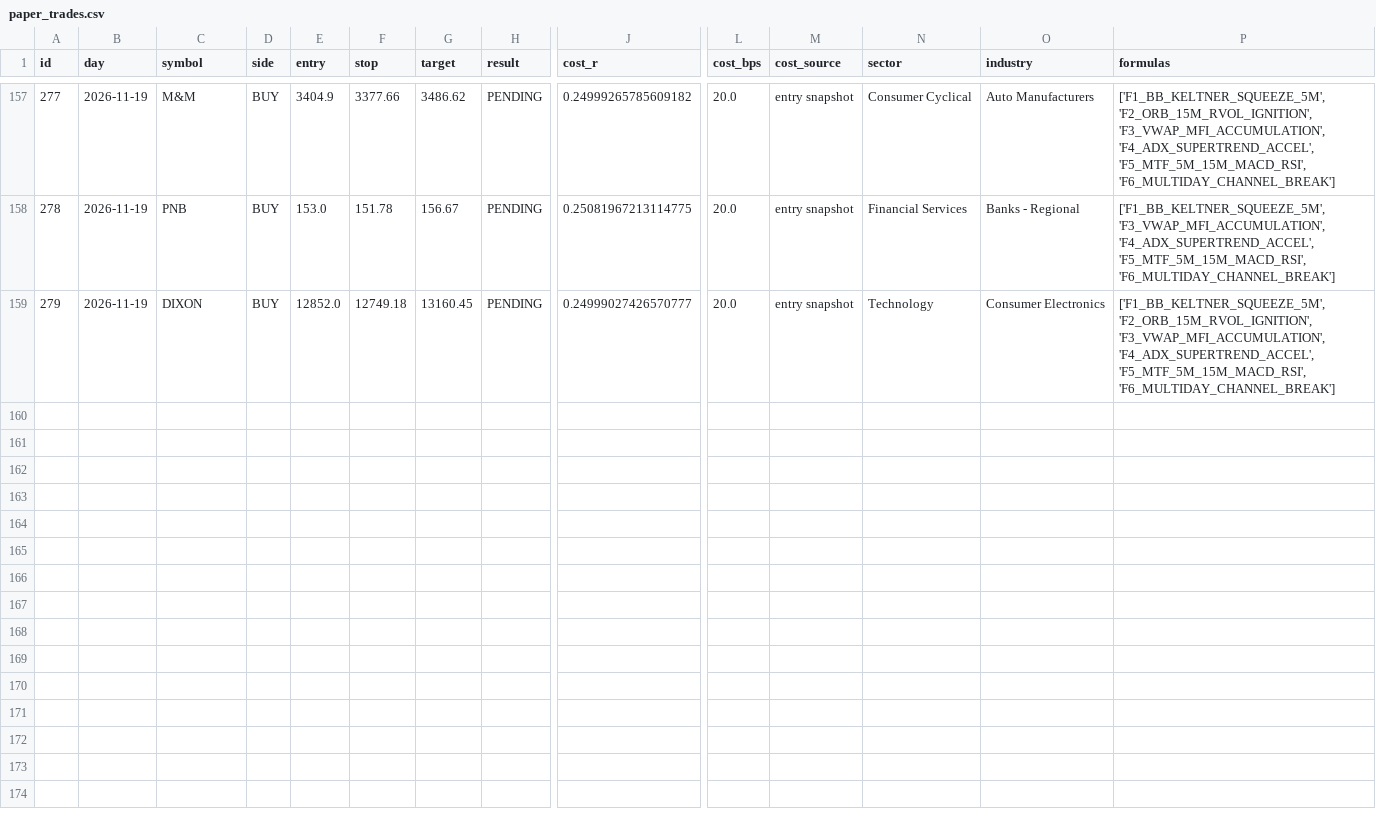
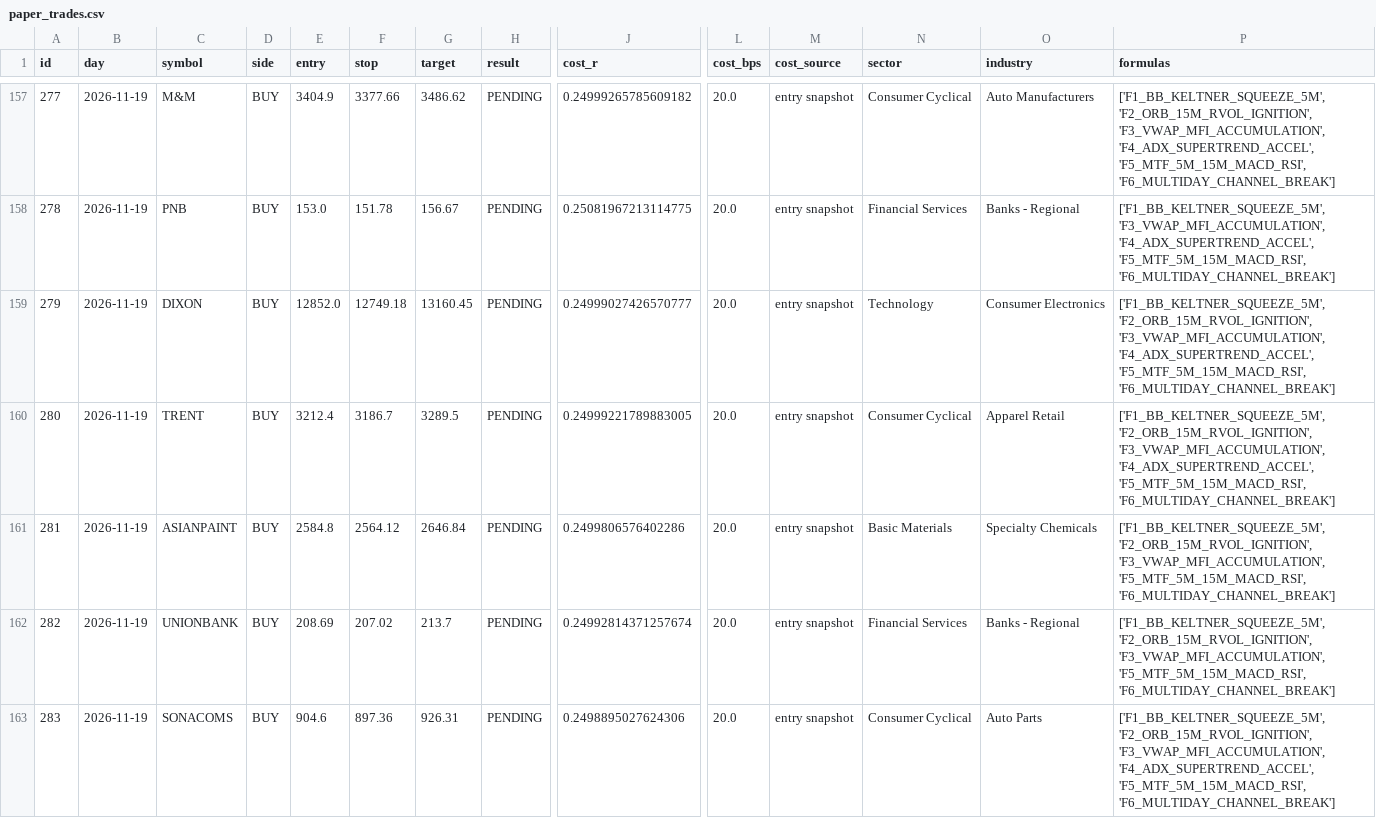
Before and after one commit to mahakalstay-coder/bharat-intraday-scout, a CSV file: reports/paper_trades.csv, drawn as a sheet; only a part is shown, gaps mark what is left out; rows hold the shown columns only; the diff names each change by its address in the sheet, - before the commit and + after, or states it on an @@ line.

```diff
--- a/reports/paper_trades.csv
+++ b/reports/paper_trades.csv
+row 160: 280 | 2026-11-19 | TRENT | BUY | 3212.4 | 3186.7 | 3289.5 | PENDING | 0.24999221789883005 | 20.0 | entry snapshot | Consumer Cyclical | Apparel Retail | ['F1_BB_KELTNER_SQUEEZE_5M', 'F2_ORB_15M_RVOL_IGNITION', 'F3_VWAP_MFI_ACCUMULATION', 'F4_ADX_SUPERTREND_ACCEL', 'F5_MTF_5M_15M_MACD_RSI', 'F6_MULTIDAY_CHANNEL_BREAK']
+row 161: 281 | 2026-11-19 | ASIANPAINT | BUY | 2584.8 | 2564.12 | 2646.84 | PENDING | 0.2499806576402286 | 20.0 | entry snapshot | Basic Materials | Specialty Chemicals | ['F1_BB_KELTNER_SQUEEZE_5M', 'F2_ORB_15M_RVOL_IGNITION', 'F3_VWAP_MFI_ACCUMULATION', 'F5_MTF_5M_15M_MACD_RSI', 'F6_MULTIDAY_CHANNEL_BREAK']
+row 162: 282 | 2026-11-19 | UNIONBANK | BUY | 208.69 | 207.02 | 213.7 | PENDING | 0.24992814371257674 | 20.0 | entry snapshot | Financial Services | Banks - Regional | ['F1_BB_KELTNER_SQUEEZE_5M', 'F2_ORB_15M_RVOL_IGNITION', 'F3_VWAP_MFI_ACCUMULATION', 'F5_MTF_5M_15M_MACD_RSI', 'F6_MULTIDAY_CHANNEL_BREAK']
+row 163: 283 | 2026-11-19 | SONACOMS | BUY | 904.6 | 897.36 | 926.31 | PENDING | 0.2498895027624306 | 20.0 | entry snapshot | Consumer Cyclical | Auto Parts | ['F1_BB_KELTNER_SQUEEZE_5M', 'F2_ORB_15M_RVOL_IGNITION', 'F3_VWAP_MFI_ACCUMULATION', 'F4_ADX_SUPERTREND_ACCEL', 'F5_MTF_5M_15M_MACD_RSI', 'F6_MULTIDAY_CHANNEL_BREAK']
```
Also changed, not shown: reports/four_header_ledger.csv, 6 other files.
